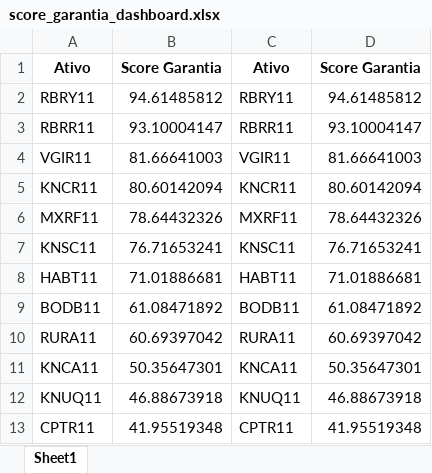
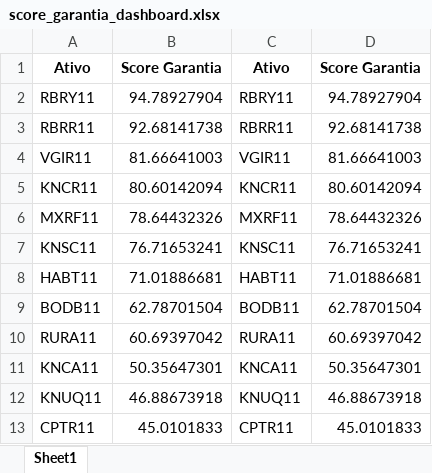
Before and after one commit to pedroauler12/MMZR-summer, an Excel workbook: score_garantia_dashboard.xlsx, sheet Sheet1, drawn as a sheet; values as stored, in another font and other column widths than the file's, no borders; the diff names each change by its address in the sheet, - before the commit and + after, or states it on an @@ line.

```diff
--- a/score_garantia_dashboard.xlsx (sheet Sheet1)
+++ b/score_garantia_dashboard.xlsx (sheet Sheet1)
-B2: 94.61485812
+B2: 94.78927904
-D2: 94.61485812
+D2: 94.78927904
-B3: 93.10004147
+B3: 92.68141738
-D3: 93.10004147
+D3: 92.68141738
-B9: 61.08471892
+B9: 62.78701504
-D9: 61.08471892
+D9: 62.78701504
-B13: 41.95519348
+B13: 45.0101833
-D13: 41.95519348
+D13: 45.0101833
```
Also changed, not shown: 7 other files.
